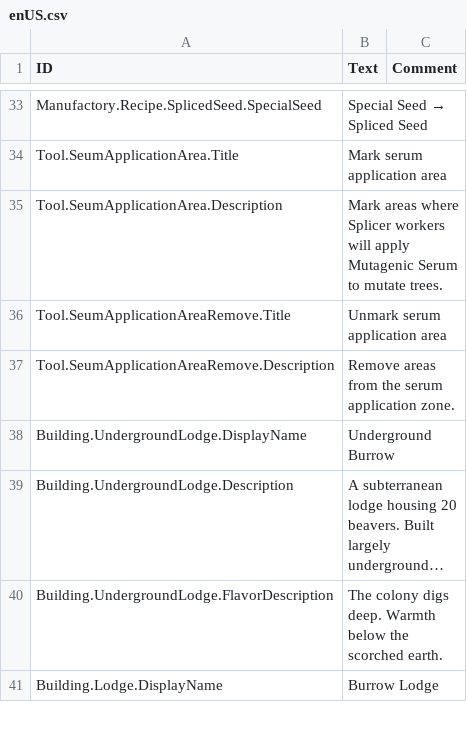
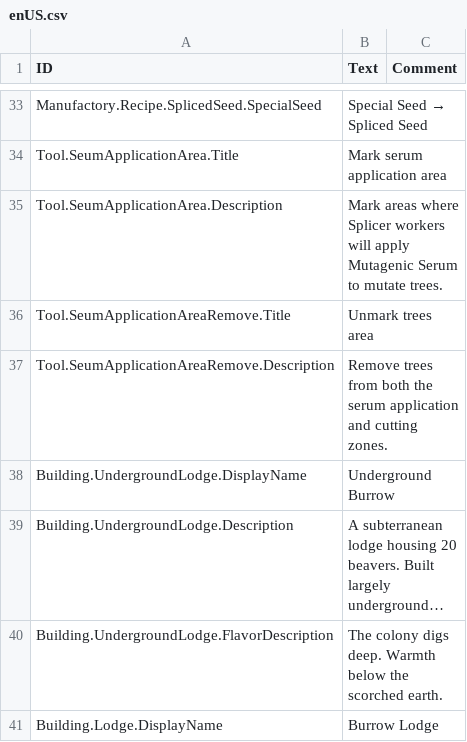
Before and after one commit to halfbluehalfbrown/Timberborn---Faction---Splicetails, a CSV file: Assets/Mods/Splicetails/Data/Localizations/enUS.csv, drawn as a sheet; only a part is shown, gaps mark what is left out; long unchanged cells end in ….

```diff
--- a/Assets/Mods/Splicetails/Data/Localizations/enUS.csv
+++ b/Assets/Mods/Splicetails/Data/Localizations/enUS.csv
@@ -35,4 +35,4 @@ Tool.SeumApplicationArea.Title,Mark serum application area,
 Tool.SeumApplicationArea.Description,Mark areas where Splicer workers will apply Mutagenic Serum to mutate trees.,
-Tool.SeumApplicationAreaRemove.Title,Unmark serum application area,
-Tool.SeumApplicationAreaRemove.Description,Remove areas from the serum application zone.,
+Tool.SeumApplicationAreaRemove.Title,Unmark trees area,
+Tool.SeumApplicationAreaRemove.Description,Remove trees from both the serum application and cutting zones.,
 Building.UndergroundLodge.DisplayName,Underground Burrow,
```
Also changed, not shown: 1 other file.
